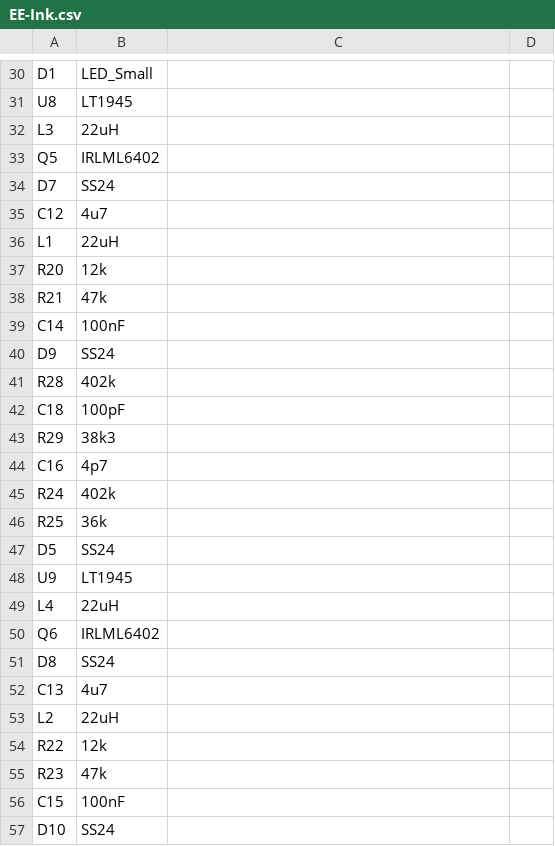
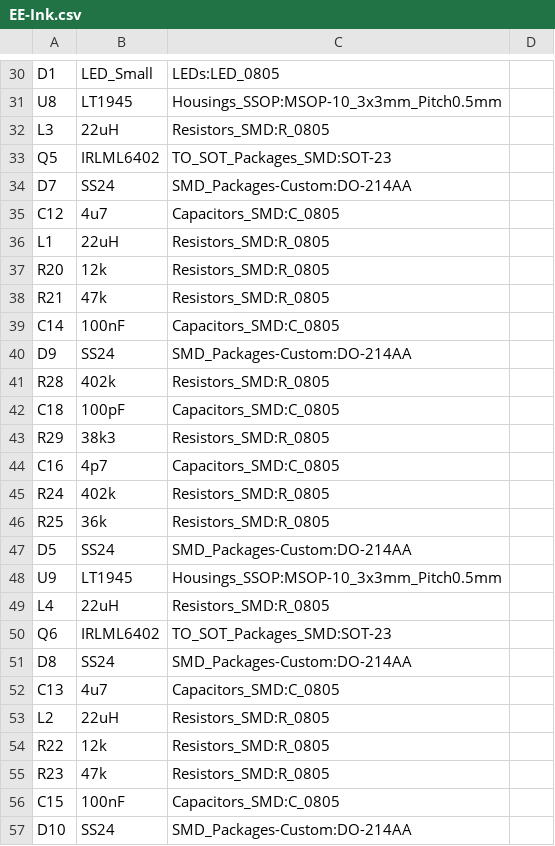
Before and after one commit to mica-angeli/EE-Ink, a CSV file: EE-Ink.csv, drawn as a sheet; only a part is shown, gaps mark what is left out; the diff covers the shown part only; the diff names each change by its address in the sheet, - before the commit and + after, or states it on an @@ line.

```diff
--- a/EE-Ink.csv
+++ b/EE-Ink.csv
-C30: (empty)
+C30: LEDs:LED_0805
-C31: (empty)
+C31: Housings_SSOP:MSOP-10_3x3mm_Pitch0.5mm
-C32: (empty)
+C32: Resistors_SMD:R_0805
-C33: (empty)
+C33: TO_SOT_Packages_SMD:SOT-23
-C34: (empty)
+C34: SMD_Packages-Custom:DO-214AA
-C35: (empty)
+C35: Capacitors_SMD:C_0805
-C36:C38: (empty)
+C36:C38: Resistors_SMD:R_0805
-C39: (empty)
+C39: Capacitors_SMD:C_0805
-C40: (empty)
+C40: SMD_Packages-Custom:DO-214AA
-C41: (empty)
+C41: Resistors_SMD:R_0805
-C42: (empty)
+C42: Capacitors_SMD:C_0805
-C43: (empty)
+C43: Resistors_SMD:R_0805
-C44: (empty)
+C44: Capacitors_SMD:C_0805
-C45:C46: (empty)
+C45:C46: Resistors_SMD:R_0805
-C47: (empty)
+C47: SMD_Packages-Custom:DO-214AA
-C48: (empty)
+C48: Housings_SSOP:MSOP-10_3x3mm_Pitch0.5mm
-C49: (empty)
+C49: Resistors_SMD:R_0805
-C50: (empty)
+C50: TO_SOT_Packages_SMD:SOT-23
-C51: (empty)
+C51: SMD_Packages-Custom:DO-214AA
-C52: (empty)
+C52: Capacitors_SMD:C_0805
-C53:C55: (empty)
+C53:C55: Resistors_SMD:R_0805
-C56: (empty)
+C56: Capacitors_SMD:C_0805
-C57: (empty)
+C57: SMD_Packages-Custom:DO-214AA
```
Also changed, not shown: 61 edited cells elsewhere in this file, 5 other files.
